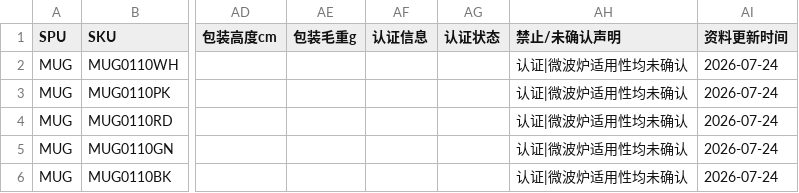
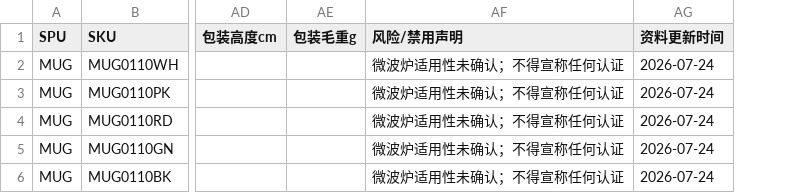
Before and after one commit to hiscaler/conductor, a CSV file: data/product-catalog.csv, drawn as a sheet; only a part is shown, gaps mark what is left out; removed rows and columns are numbered as before the commit, all else as after; the diff names each change by its address in the sheet, - before the commit and + after, or states it on an @@ line.

```diff
--- a/data/product-catalog.csv
+++ b/data/product-catalog.csv
-column AF (认证信息), empty
-column AG (认证状态), empty
-column AH (禁止/未确认声明), rows 2-6: all 认证|微波炉适用性均未确认
+column AF (风险/禁用声明), rows 2-6: all 微波炉适用性未确认；不得宣称任何认证
```
Also changed, not shown: 7 other files.
